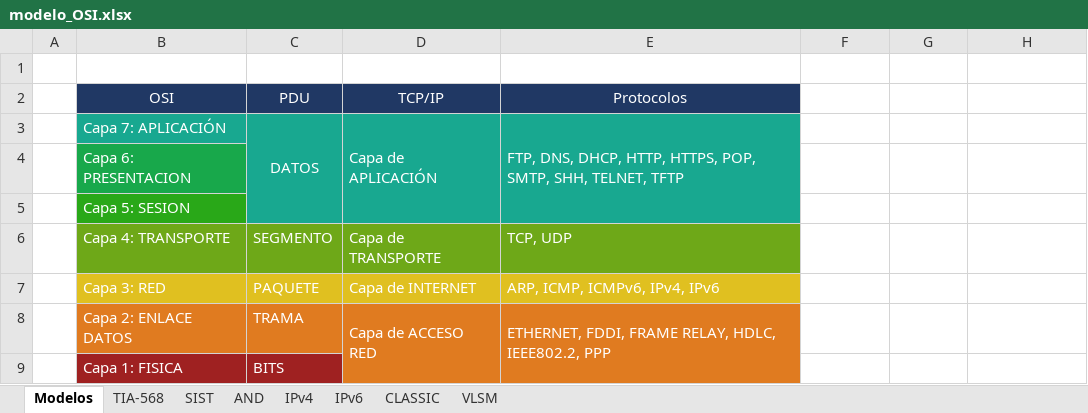
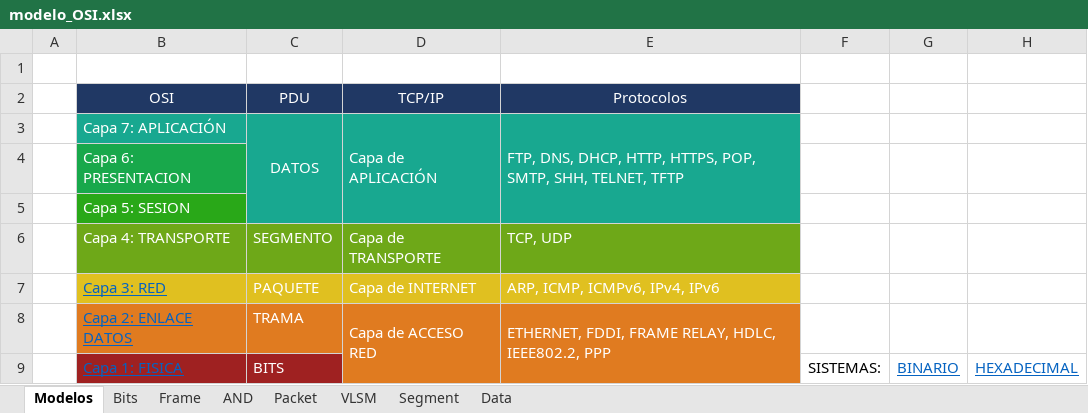
Before and after one commit to C215714N/EducacionIT, an Excel workbook: docs/modelo_OSI.xlsx, sheet Modelos, drawn as a sheet; values as stored, in another font and other column widths than the file's, no borders; the diff names each change by its address in the sheet, - before the commit and + after, or states it on an @@ line.

Commit message:
Modelo OSI

```diff
--- a/docs/modelo_OSI.xlsx (sheet Modelos)
+++ b/docs/modelo_OSI.xlsx (sheet Modelos)
-sheet tab: TIA-568
+sheet tab: Frame
-sheet tab: SIST
+sheet tab: Bits
-sheet tab: IPv4
+sheet tab: Packet
-sheet tab: IPv6
-sheet tab: CLASSIC
+sheet tab: Segment
+sheet tab: Data
@@ sheet tab order changed: Modelos | Bits | Frame | AND | Packet | VLSM | Segment | Data @@
@@ B7:B9 underline: off → on, text colour: #FFFFFF → #0563C1 @@
-F9: (empty)
+F9: SISTEMAS:
-G9: (empty)
+G9: BINARIO
-H9: (empty)
+H9: HEXADECIMAL
```
Also changed, not shown: sheet Packet, sheet Bits.
